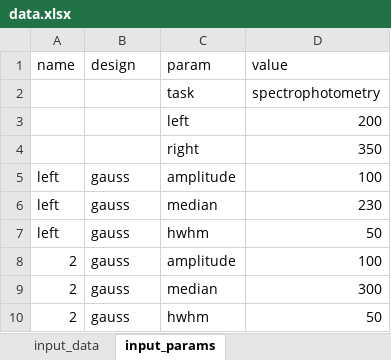
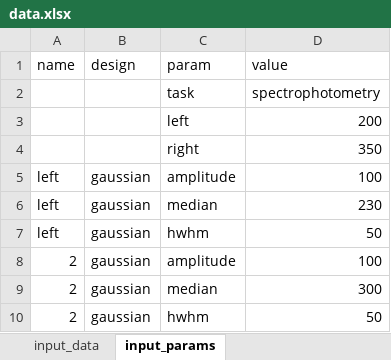
Before and after one commit to ameshkoff/KEV, an Excel workbook: input/curves/dsc.1/data.xlsx, sheet input_params, drawn as a sheet; values as stored, in another font and other column widths than the file's, no borders; the diff names each change by its address in the sheet, - before the commit and + after, or states it on an @@ line.

Commit message:
curves research

```diff
--- a/input/curves/dsc.1/data.xlsx (sheet input_params)
+++ b/input/curves/dsc.1/data.xlsx (sheet input_params)
-B5:B10 (design): gauss
+B5:B10 (design): gaussian
```
Also changed, not shown: 3 other files.
